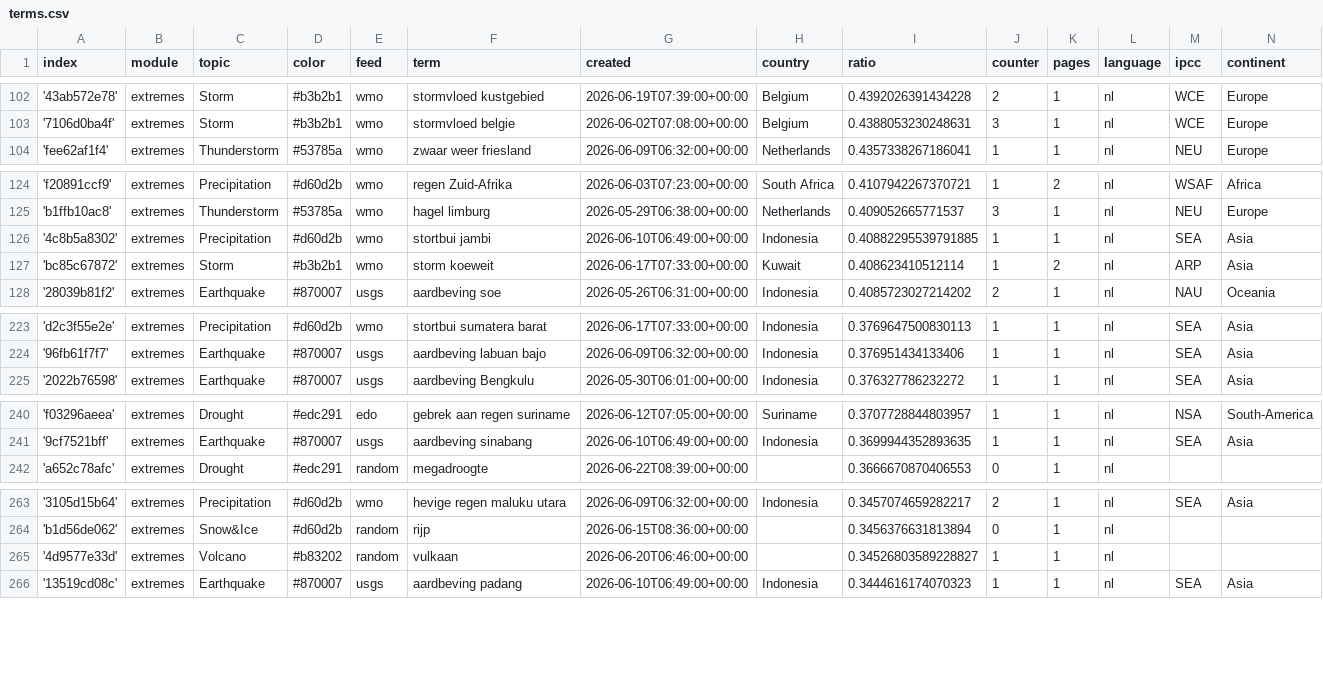
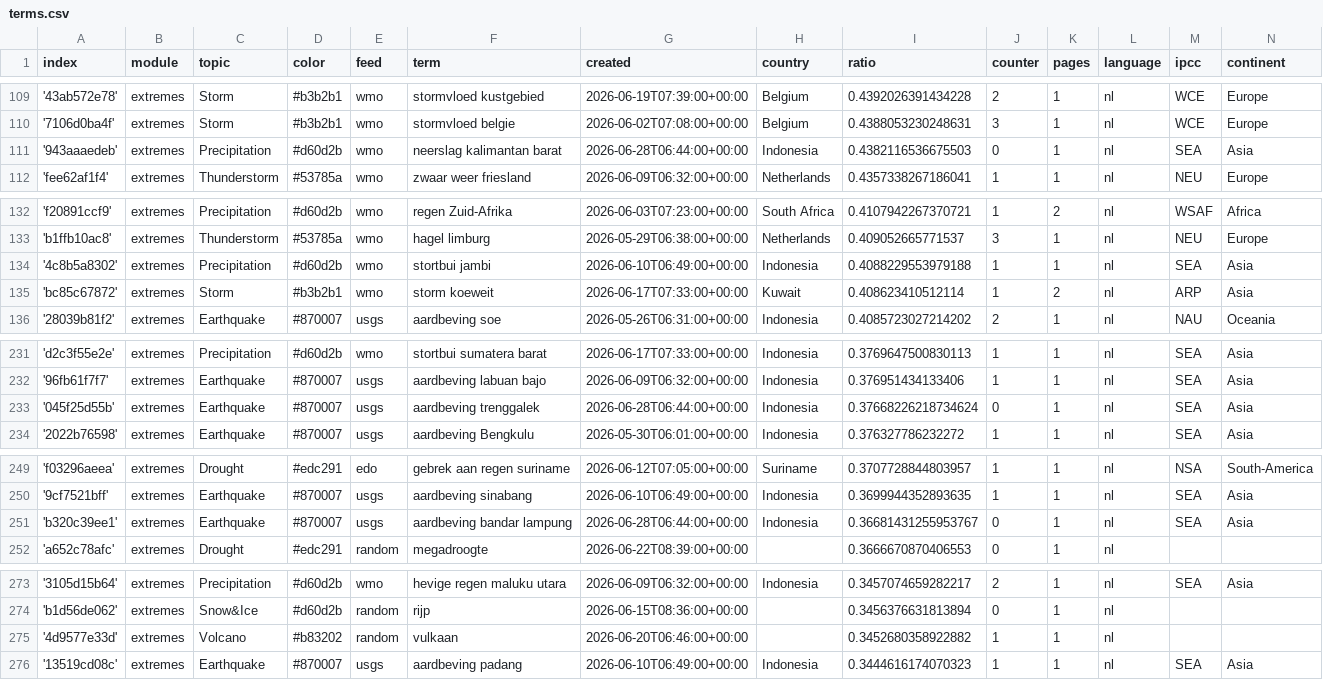
Before and after one commit to MarcoL95-News25/netherlandExtremes, a CSV file: terms.csv, drawn as a sheet; only a part is shown, gaps mark what is left out; the diff covers the shown part only.

```diff
--- a/terms.csv
+++ b/terms.csv
@@ -103,2 +110,3 @@ index,module,topic,color,feed,term,created,country,ratio,counter,pages,language,
 '7106d0ba4f',extremes,Storm,#b3b2b1,wmo,stormvloed belgie,2026-06-02T07:08:00+00:00,Belgium,0.4388053230248631,3,1,nl,WCE,Europe
+'943aaaedeb',extremes,Precipitation,#d60d2b,wmo,neerslag kalimantan barat,2026-06-28T06:44:00+00:00,Indonesia,0.4382116536675503,0,1,nl,SEA,Asia
 'fee62af1f4',extremes,Thunderstorm,#53785a,wmo,zwaar weer friesland,2026-06-09T06:32:00+00:00,Netherlands,0.4357338267186041,1,1,nl,NEU,Europe
@@ -125,3 +133,3 @@ index,module,topic,color,feed,term,created,country,ratio,counter,pages,language,
 'b1ffb10ac8',extremes,Thunderstorm,#53785a,wmo,hagel limburg,2026-05-29T06:38:00+00:00,Netherlands,0.409052665771537,3,1,nl,NEU,Europe
-'4c8b5a8302',extremes,Precipitation,#d60d2b,wmo,stortbui jambi,2026-06-10T06:49:00+00:00,Indonesia,0.40882295539791885,1,1,nl,SEA,Asia
+'4c8b5a8302',extremes,Precipitation,#d60d2b,wmo,stortbui jambi,2026-06-10T06:49:00+00:00,Indonesia,0.4088229553979188,1,1,nl,SEA,Asia
 'bc85c67872',extremes,Storm,#b3b2b1,wmo,storm koeweit,2026-06-17T07:33:00+00:00,Kuwait,0.408623410512114,1,2,nl,ARP,Asia
@@ -224,2 +232,3 @@ index,module,topic,color,feed,term,created,country,ratio,counter,pages,language,
 '96fb61f7f7',extremes,Earthquake,#870007,usgs,aardbeving labuan bajo,2026-06-09T06:32:00+00:00,Indonesia,0.376951434133406,1,1,nl,SEA,Asia
+'045f25d55b',extremes,Earthquake,#870007,usgs,aardbeving trenggalek,2026-06-28T06:44:00+00:00,Indonesia,0.37668226218734624,0,1,nl,SEA,Asia
 '2022b76598',extremes,Earthquake,#870007,usgs,aardbeving Bengkulu,2026-05-30T06:01:00+00:00,Indonesia,0.376327786232272,1,1,nl,SEA,Asia
@@ -241,2 +250,3 @@ index,module,topic,color,feed,term,created,country,ratio,counter,pages,language,
 '9cf7521bff',extremes,Earthquake,#870007,usgs,aardbeving sinabang,2026-06-10T06:49:00+00:00,Indonesia,0.3699944352893635,1,1,nl,SEA,Asia
+'b320c39ee1',extremes,Earthquake,#870007,usgs,aardbeving bandar lampung,2026-06-28T06:44:00+00:00,Indonesia,0.36681431255953767,0,1,nl,SEA,Asia
 'a652c78afc',extremes,Drought,#edc291,random,megadroogte,2026-06-22T08:39:00+00:00,,0.3666670870406553,0,1,nl,,
@@ -264,3 +274,3 @@ index,module,topic,color,feed,term,created,country,ratio,counter,pages,language,
 'b1d56de062',extremes,Snow&Ice,#d60d2b,random,rijp,2026-06-15T08:36:00+00:00,,0.3456376631813894,0,1,nl,,
-'4d9577e33d',extremes,Volcano,#b83202,random,vulkaan,2026-06-20T06:46:00+00:00,,0.34526803589228827,1,1,nl,,
+'4d9577e33d',extremes,Volcano,#b83202,random,vulkaan,2026-06-20T06:46:00+00:00,,0.3452680358922882,1,1,nl,,
 '13519cd08c',extremes,Earthquake,#870007,usgs,aardbeving padang,2026-06-10T06:49:00+00:00,Indonesia,0.3444616174070323,1,1,nl,SEA,Asia
```
Also changed, not shown: 7 added rows and 1 edited cell elsewhere in this file.
